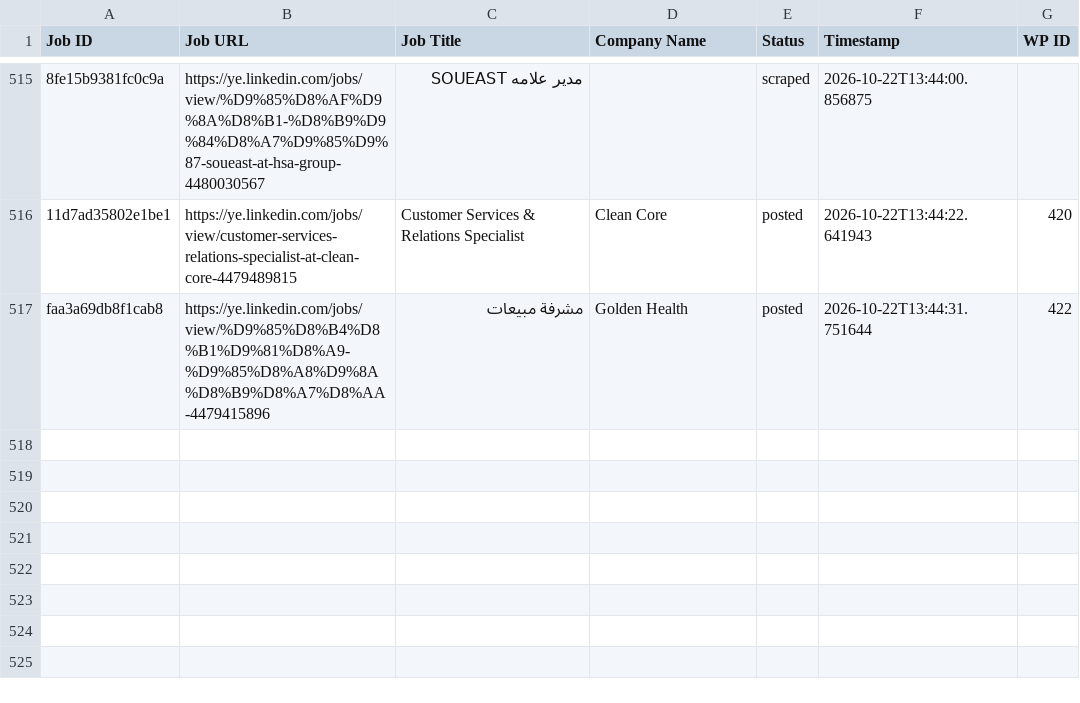
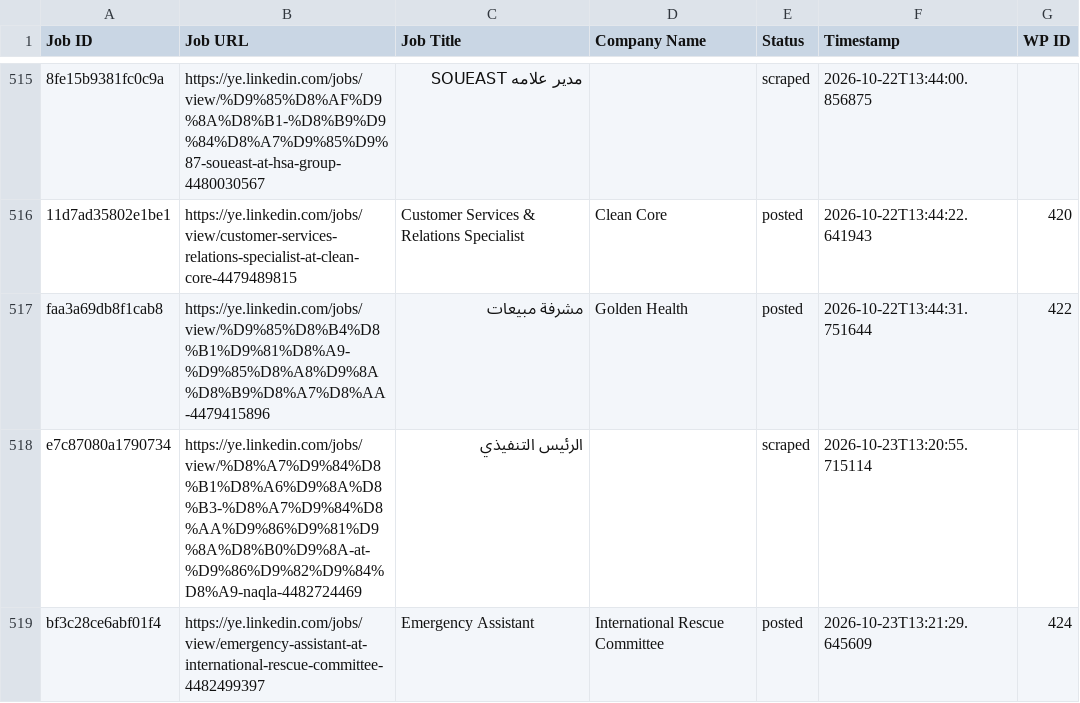
Before and after one commit to vindoky/ye, a CSV file: processed_jobs.csv, drawn as a sheet; only a part is shown, gaps mark what is left out; the diff names each change by its address in the sheet, - before the commit and + after, or states it on an @@ line.

```diff
--- a/processed_jobs.csv
+++ b/processed_jobs.csv
+row 518: e7c87080a1790734 | https://ye.linkedin.com/jobs/view/%D8%A7%D9%84%D8%B1%D8%A6%D9%8A%D8%B3-%D8%A7%D9%84%D8%AA%D9%86%D9%81%D9%8A%D8%B0%D9%8A-at-%D9%86%D9%82%D9%84%D8%A9-naqla-4482724469 | الرئيس التنفيذي |  | scraped | 2026-10-23T13:20:55.715114
+row 519: bf3c28ce6abf01f4 | https://ye.linkedin.com/jobs/view/emergency-assistant-at-international-rescue-committee-4482499397 | Emergency Assistant | International Rescue Committee | posted | 2026-10-23T13:21:29.645609 | 424
```
